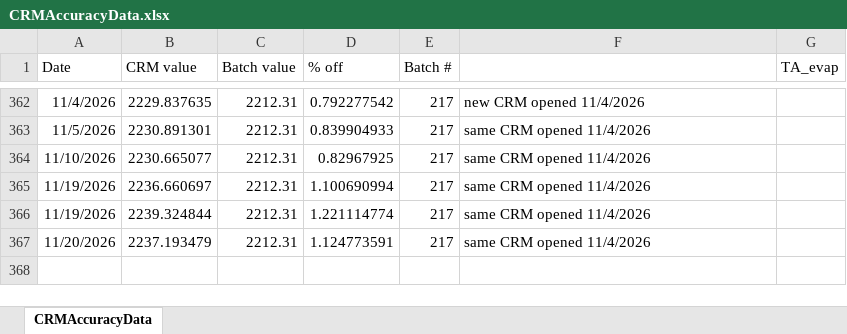
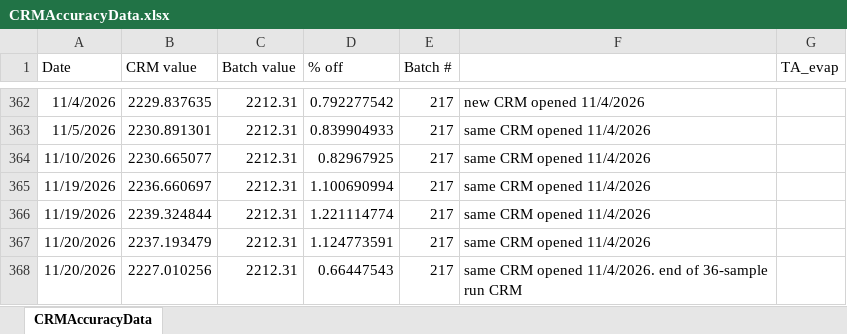
Before and after one commit to SilbigerLab/Titrator, an Excel workbook: Data/CRMAccuracyData.xlsx, sheet CRMAccuracyData, drawn as a sheet; only a part is shown, gaps mark what is left out; values as stored, in another font and other column widths than the file's, no borders; the diff names each change by its address in the sheet, - before the commit and + after, or states it on an @@ line.

```diff
--- a/Data/CRMAccuracyData.xlsx (sheet CRMAccuracyData)
+++ b/Data/CRMAccuracyData.xlsx (sheet CRMAccuracyData)
+row 368: 11/20/2026 | 2227.010256 | 2212.31 | 0.66447543 | 217 | same CRM opened 11/4/2026. end of 36-sample run CRM
```
Also changed, not shown: 4 other files.
